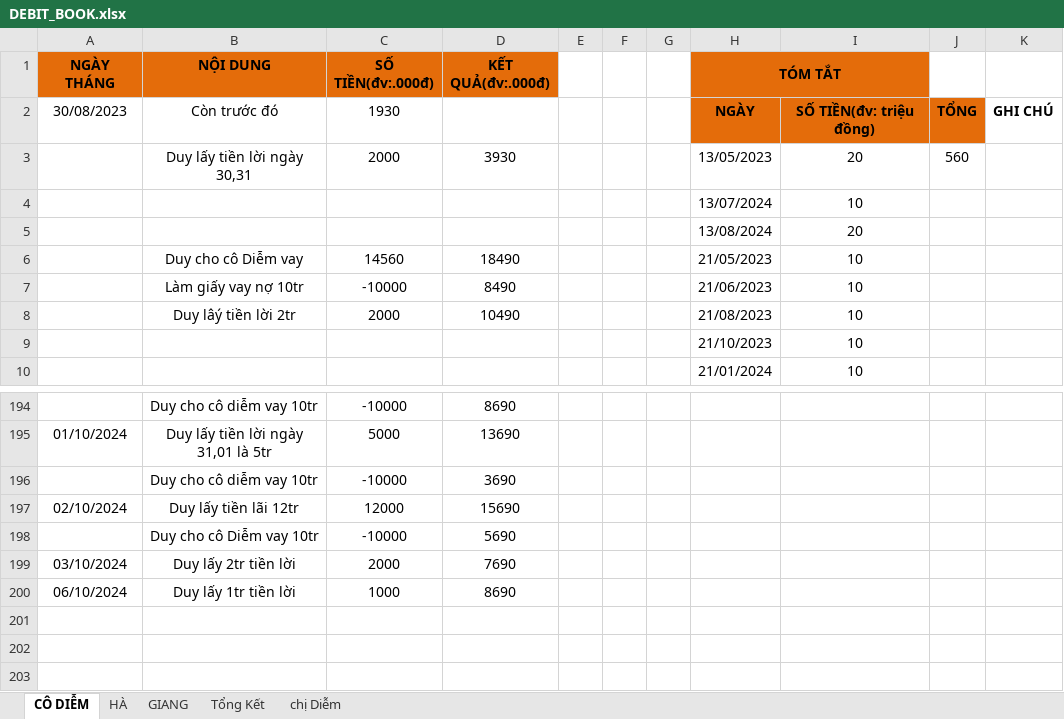
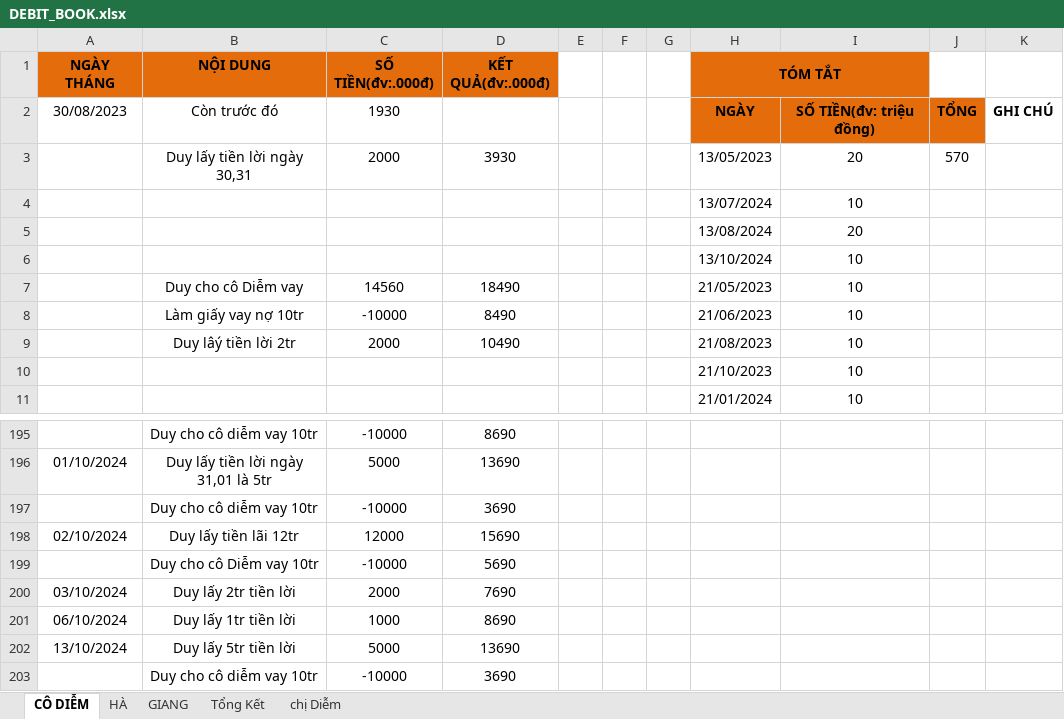
Before and after one commit to duytruongcong/DUY-CLOUD, an Excel workbook: DEBIT_BOOK.xlsx, sheet CÔ DIỄM, drawn as a sheet; only a part is shown, gaps mark what is left out; values as stored, in another font and other column widths than the file's, no borders; the diff names each change by its address in the sheet, - before the commit and + after, or states it on an @@ line.

Commit message:
duy lay tien loi co diem ngay 13

```diff
--- a/DEBIT_BOOK.xlsx (sheet CÔ DIỄM)
+++ b/DEBIT_BOOK.xlsx (sheet CÔ DIỄM)
-J3: 560
+J3: 570
+row 6:  |  |  |  |  |  |  | 13/10/2024 | 10
+row 202: 13/10/2024 | Duy lấy 5tr tiền lời | 5000 | 13690
+row 203:  | Duy cho cô diễm vay 10tr | -10000 | 3690
```
Also changed, not shown: formulas that keep their value.
